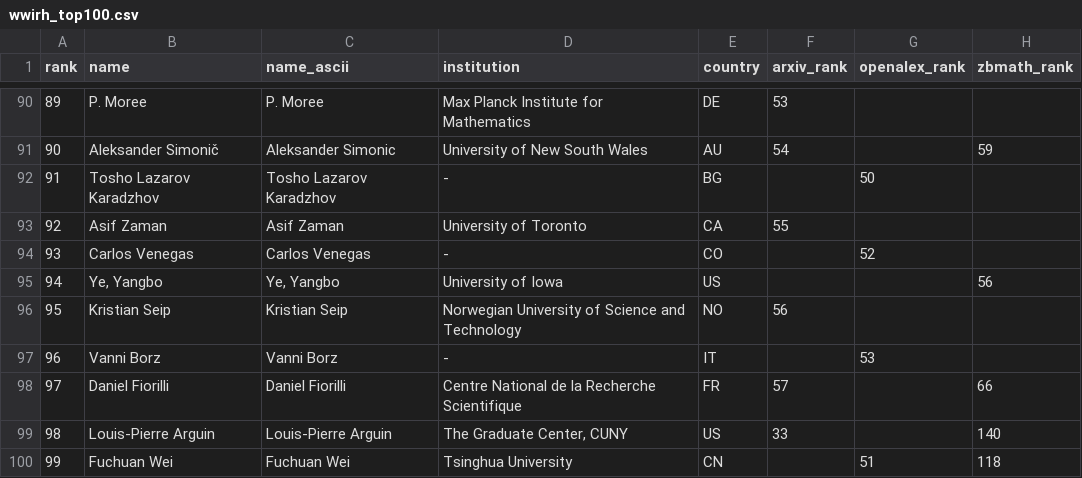
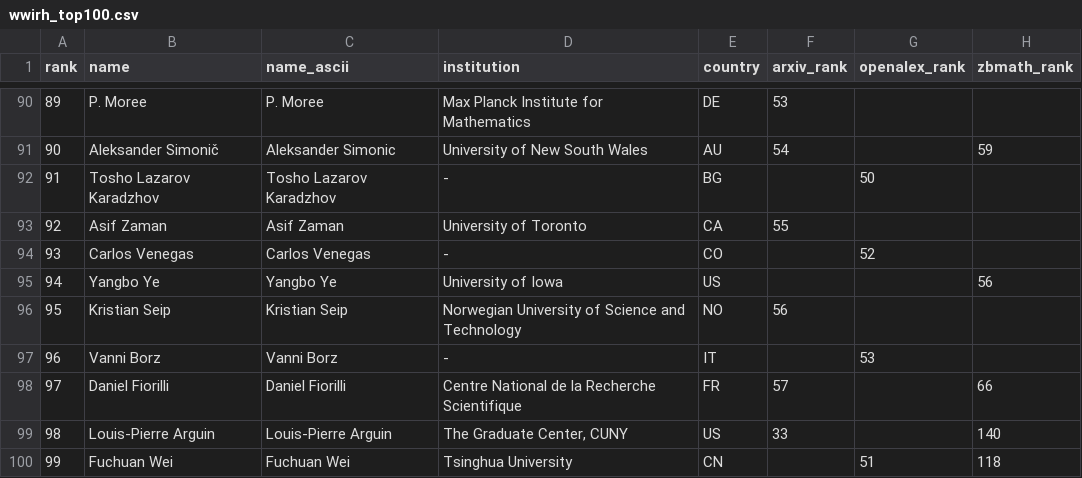
Before and after one commit to sthubbar/wwirh, a CSV file: _site/data/wwirh_top100.csv, drawn as a sheet; only a part is shown, gaps mark what is left out; the diff covers the shown part only; the diff names each change by its address in the sheet, - before the commit and + after, or states it on an @@ line.

```diff
--- a/_site/data/wwirh_top100.csv
+++ b/_site/data/wwirh_top100.csv
-B95 (name): Ye, Yangbo
+B95 (name): Yangbo Ye
-C95 (name_ascii): Ye, Yangbo
+C95 (name_ascii): Yangbo Ye
```
Also changed, not shown: 55 edited cells elsewhere in this file, 46 other files.
